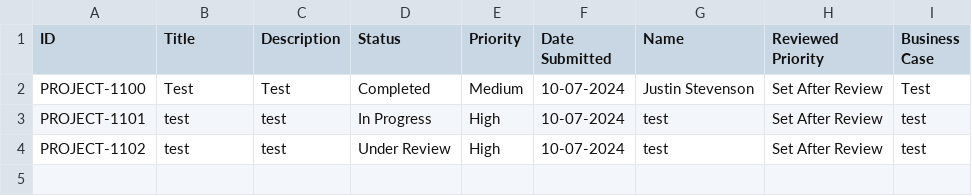
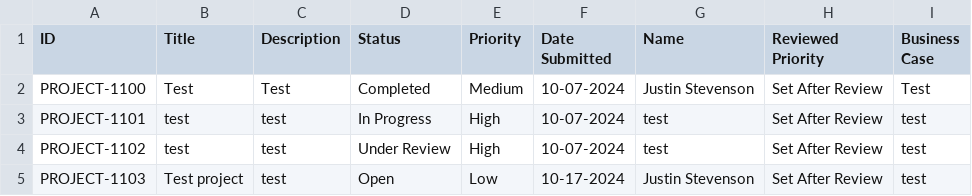
Before and after one commit to Jstevenson3434/ProjectTicket, a CSV file: Data.csv, drawn as a sheet; the diff names each change by its address in the sheet, - before the commit and + after, or states it on an @@ line.

Commit message:
Update Project_Ticket.csv

```diff
--- a/Data.csv
+++ b/Data.csv
+row 5: PROJECT-1103 | Test project | test | Open | Low | 10-17-2024 | Justin Stevenson | Set After Review | test
```
